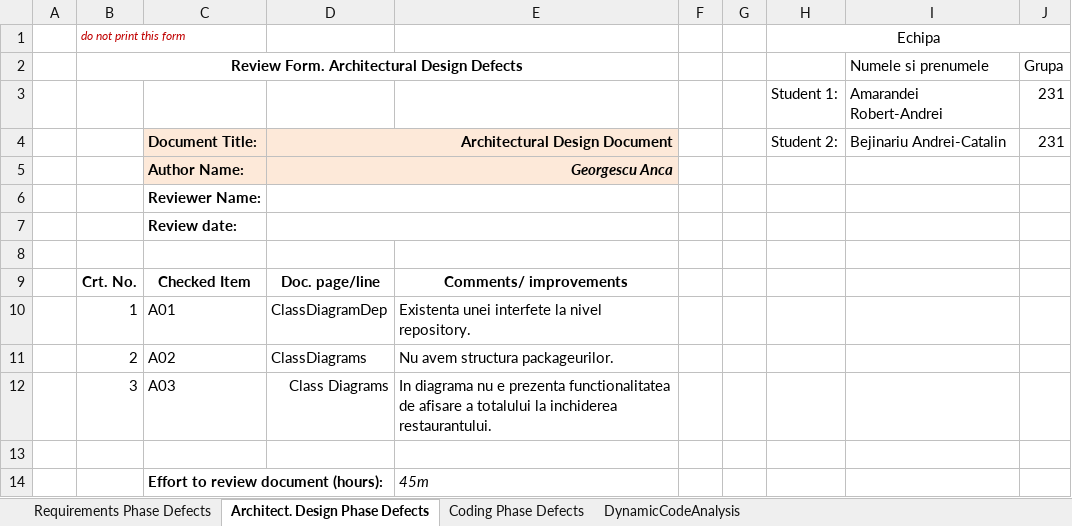
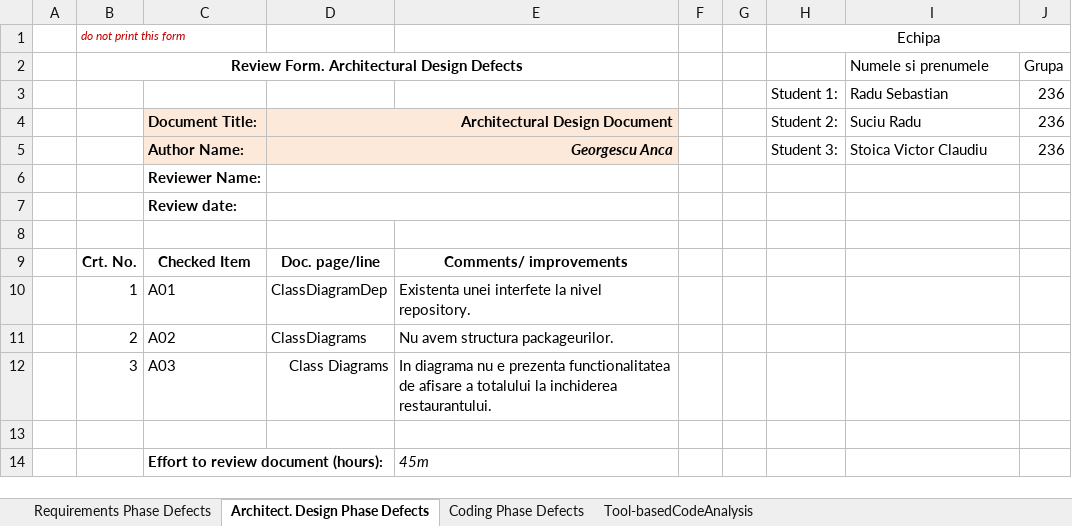
Before and after one commit to suciuradu09/Pizzeri, an Excel workbook: Docs/Lab1/Lab01_ReviewReport.xlsx, sheet Architect. Design Phase Defects, drawn as a sheet; values as stored, in another font and other column widths than the file's, no borders; charts and pictures not drawn; removed rows and columns are numbered as before the commit, all else as after; the diff names each change by its address in the sheet, - before the commit and + after, or states it on an @@ line.

```diff
--- a/Docs/Lab1/Lab01_ReviewReport.xlsx (sheet Architect. Design Phase Defects)
+++ b/Docs/Lab1/Lab01_ReviewReport.xlsx (sheet Architect. Design Phase Defects)
-sheet tab: DynamicCodeAnalysis
+sheet tab: Tool-basedCodeAnalysis
-row 3:  |  |  |  |  |  |  | Student 1: | Amarandei Robert-Andrei | 231
+row 3:  |  |  |  |  |  |  | Student 1: | Radu Sebastian | 236
-I4: Bejinariu Andrei-Catalin
+I4: Suciu Radu
-J4: 231
+J4: 236
-row 5:  |  | Author Name: | Georgescu Anca
+row 5:  |  | Author Name: | Georgescu Anca |  |  |  | Student 3: | Stoica Victor Claudiu | 236
```
Also changed, not shown: sheet Tool-basedCodeAnalysis, sheet Coding Phase Defects, sheet Requirements Phase Defects, charts or pictures.
